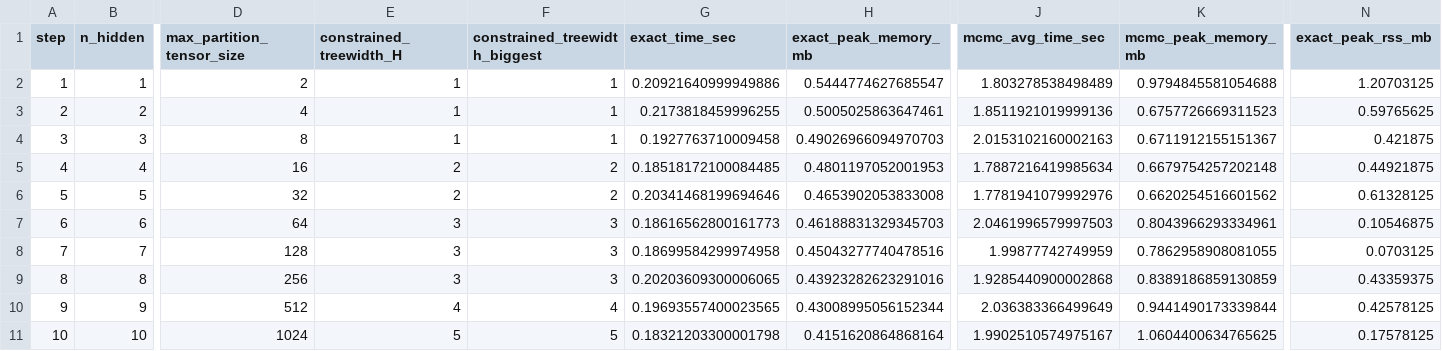
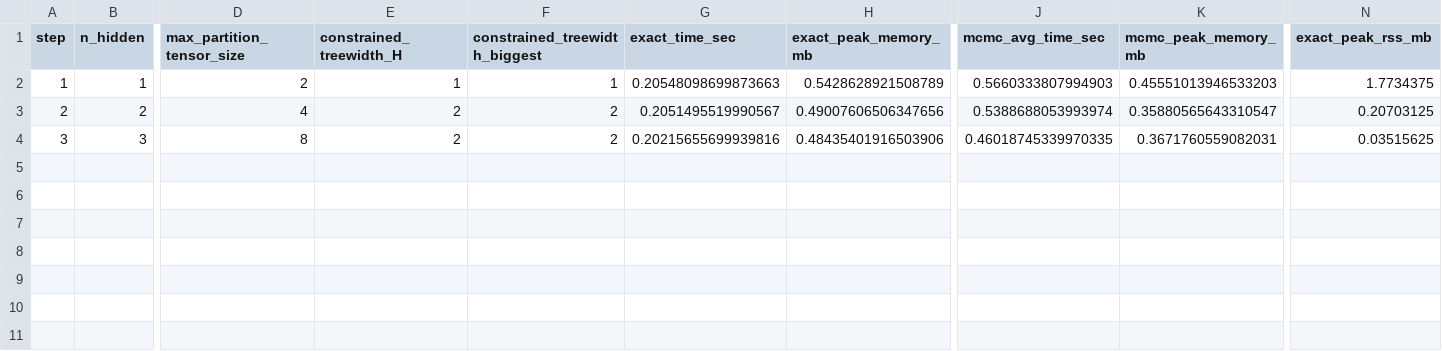
Before and after one commit to jpafcampos/explaining-BNs, a CSV file: src/results/growing_partition_benchmark.csv, drawn as a sheet; only a part is shown, gaps mark what is left out; rows hold the shown columns only; the diff names each change by its address in the sheet, - before the commit and + after, or states it on an @@ line.

```diff
--- a/src/results/growing_partition_benchmark.csv
+++ b/src/results/growing_partition_benchmark.csv
-G2 (exact_time_sec): 0.20921640999949886
+G2 (exact_time_sec): 0.20548098699873663
-H2 (exact_peak_memory_mb): 0.5444774627685547
+H2 (exact_peak_memory_mb): 0.5428628921508789
-J2 (mcmc_avg_time_sec): 1.803278538498489
+J2 (mcmc_avg_time_sec): 0.5660333807994903
-K2 (mcmc_peak_memory_mb): 0.9794845581054688
+K2 (mcmc_peak_memory_mb): 0.45551013946533203
-N2 (exact_peak_rss_mb): 1.20703125
+N2 (exact_peak_rss_mb): 1.7734375
-E3:E4 (constrained_treewidth_H): 1
+E3:E4 (constrained_treewidth_H): 2
-F3:F4 (constrained_treewidth_biggest): 1
+F3:F4 (constrained_treewidth_biggest): 2
-G3 (exact_time_sec): 0.2173818459996255
+G3 (exact_time_sec): 0.2051495519990567
-H3 (exact_peak_memory_mb): 0.5005025863647461
+H3 (exact_peak_memory_mb): 0.49007606506347656
-J3 (mcmc_avg_time_sec): 1.8511921019999136
+J3 (mcmc_avg_time_sec): 0.5388688053993974
-K3 (mcmc_peak_memory_mb): 0.6757726669311523
+K3 (mcmc_peak_memory_mb): 0.35880565643310547
-N3 (exact_peak_rss_mb): 0.59765625
+N3 (exact_peak_rss_mb): 0.20703125
-G4 (exact_time_sec): 0.1927763710009458
+G4 (exact_time_sec): 0.20215655699939816
-H4 (exact_peak_memory_mb): 0.49026966094970703
+H4 (exact_peak_memory_mb): 0.48435401916503906
-J4 (mcmc_avg_time_sec): 2.0153102160002163
+J4 (mcmc_avg_time_sec): 0.46018745339970335
-K4 (mcmc_peak_memory_mb): 0.6711912155151367
+K4 (mcmc_peak_memory_mb): 0.3671760559082031
-N4 (exact_peak_rss_mb): 0.421875
+N4 (exact_peak_rss_mb): 0.03515625
-row 5: 4 | 4 | 16 | 2 | 2 | 0.18518172100084485 | 0.4801197052001953 | 1.7887216419985634 | 0.6679754257202148 | 0.44921875
-row 6: 5 | 5 | 32 | 2 | 2 | 0.20341468199694646 | 0.4653902053833008 | 1.7781941079992976 | 0.6620254516601562 | 0.61328125
-row 7: 6 | 6 | 64 | 3 | 3 | 0.18616562800161773 | 0.46188831329345703 | 2.0461996579997503 | 0.8043966293334961 | 0.10546875
-row 8: 7 | 7 | 128 | 3 | 3 | 0.18699584299974958 | 0.45043277740478516 | 1.99877742749959 | 0.7862958908081055 | 0.0703125
-row 9: 8 | 8 | 256 | 3 | 3 | 0.20203609300006065 | 0.43923282623291016 | 1.9285440900002868 | 0.8389186859130859 | 0.43359375
-row 10: 9 | 9 | 512 | 4 | 4 | 0.19693557400023565 | 0.43008995056152344 | 2.036383366499649 | 0.9441490173339844 | 0.42578125
-row 11: 10 | 10 | 1024 | 5 | 5 | 0.18321203300001798 | 0.4151620864868164 | 1.9902510574975167 | 1.0604400634765625 | 0.17578125
```
Also changed, not shown: src/results/growing_partition_benchmark_all_methods.csv, 1 other file.
